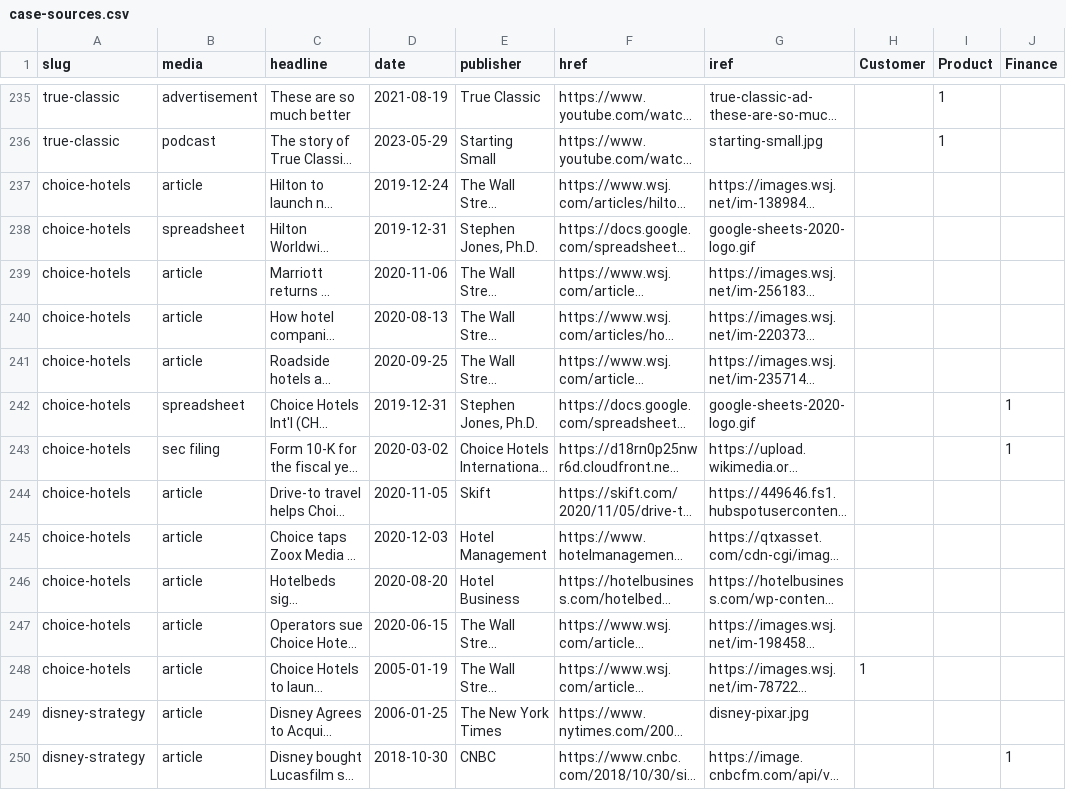
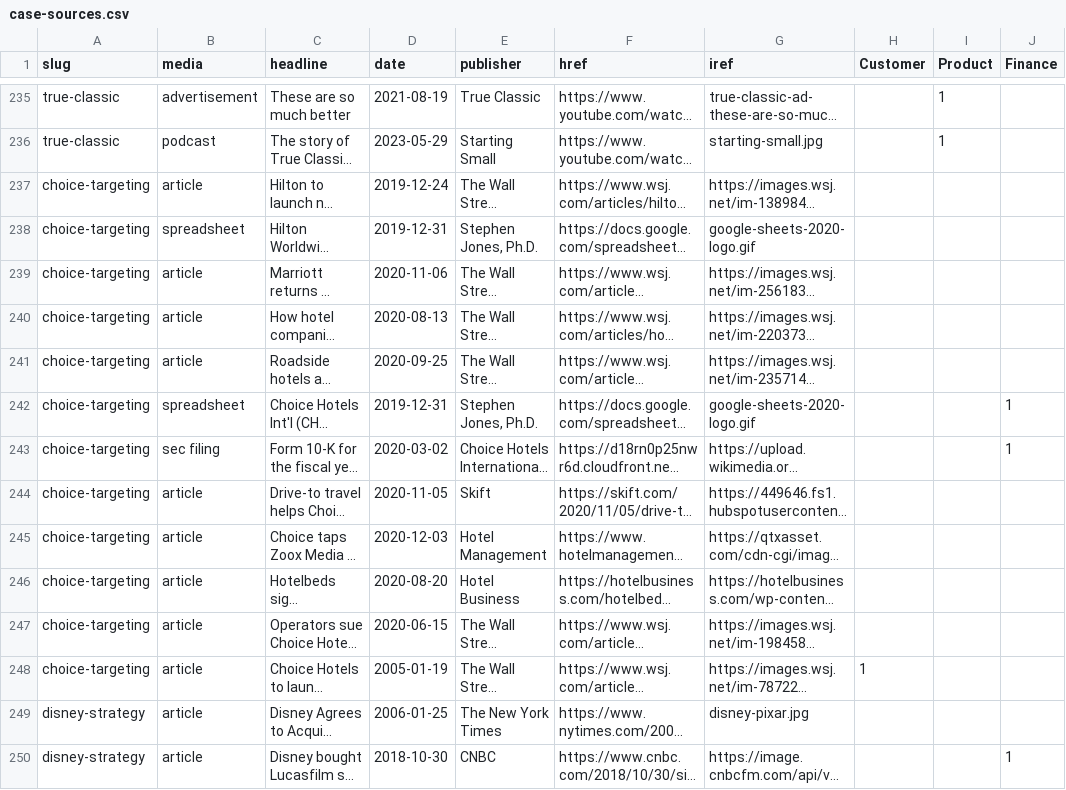
Before and after one commit to stephen-l-jones/stephen-l-jones.github.io, a CSV file: src/lib/case-sources.csv, drawn as a sheet; only a part is shown, gaps mark what is left out; long unchanged cells end in …; the diff names each change by its address in the sheet, - before the commit and + after, or states it on an @@ line.

Commit message:
fix slug

```diff
--- a/src/lib/case-sources.csv
+++ b/src/lib/case-sources.csv
-A237:A248 (slug): choice-hotels
+A237:A248 (slug): choice-targeting
```
Also changed, not shown: src/lib/site-pages.csv.
